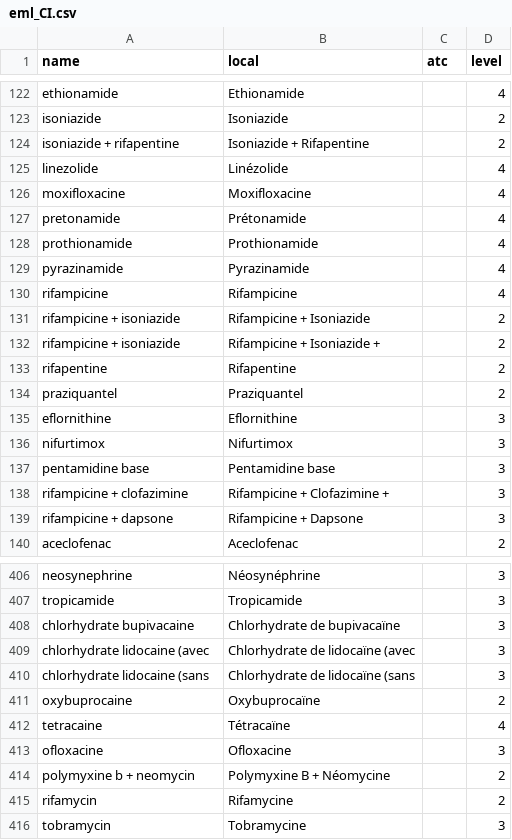
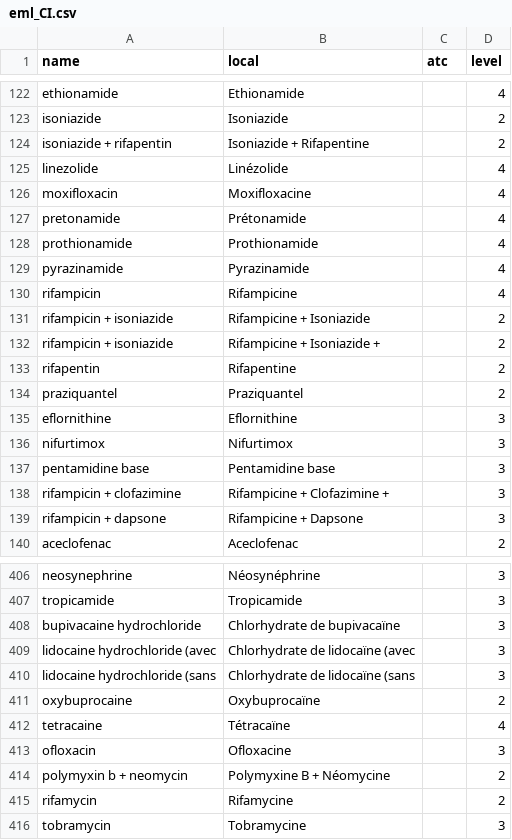
Before and after one commit to omarveleks/nazryxsite, a CSV file: platform/ingest/catalog/lists/eml_CI.csv, drawn as a sheet; only a part is shown, gaps mark what is left out; the diff covers the shown part only.

```diff
--- a/platform/ingest/catalog/lists/eml_CI.csv
+++ b/platform/ingest/catalog/lists/eml_CI.csv
@@ -123,5 +123,5 @@ ethionamide,Ethionamide,,4
 isoniazide,Isoniazide,,2
-isoniazide + rifapentine,Isoniazide + Rifapentine,,2
+isoniazide + rifapentin,Isoniazide + Rifapentine,,2
 linezolide,Linézolide,,4
-moxifloxacine,Moxifloxacine,,4
+moxifloxacin,Moxifloxacine,,4
 pretonamide,Prétonamide,,4
@@ -129,6 +129,6 @@ prothionamide,Prothionamide,,4
 pyrazinamide,Pyrazinamide,,4
-rifampicine,Rifampicine,,4
-rifampicine + isoniazide,Rifampicine + Isoniazide,,2
-rifampicine + isoniazide,Rifampicine + Isoniazide + ,,2
-rifapentine,Rifapentine,,2
+rifampicin,Rifampicine,,4
+rifampicin + isoniazide,Rifampicine + Isoniazide,,2
+rifampicin + isoniazide,Rifampicine + Isoniazide + ,,2
+rifapentin,Rifapentine,,2
 praziquantel,Praziquantel,,2
@@ -137,4 +137,4 @@ nifurtimox,Nifurtimox,,3
 pentamidine base,Pentamidine base,,3
-rifampicine + clofazimine,Rifampicine + Clofazimine + ,,3
-rifampicine + dapsone,Rifampicine + Dapsone,,3
+rifampicin + clofazimine,Rifampicine + Clofazimine + ,,3
+rifampicin + dapsone,Rifampicine + Dapsone,,3
 aceclofenac,Aceclofenac,,2
@@ -407,9 +407,9 @@ neosynephrine,Néosynéphrine,,3
 tropicamide,Tropicamide,,3
-chlorhydrate bupivacaine,Chlorhydrate de bupivacaïne,,3
-chlorhydrate lidocaine (avec,Chlorhydrate de lidocaïne (avec,,3
-chlorhydrate lidocaine (sans,Chlorhydrate de lidocaïne (sans,,3
+bupivacaine hydrochloride,Chlorhydrate de bupivacaïne,,3
+lidocaine hydrochloride (avec,Chlorhydrate de lidocaïne (avec,,3
+lidocaine hydrochloride (sans,Chlorhydrate de lidocaïne (sans,,3
 oxybuprocaine,Oxybuprocaïne,,2
 tetracaine,Tétracaïne,,4
-ofloxacine,Ofloxacine,,3
-polymyxine b + neomycin,Polymyxine B + Néomycine,,2
+ofloxacin,Ofloxacine,,3
+polymyxin b + neomycin,Polymyxine B + Néomycine,,2
 rifamycin,Rifamycine,,2
```
Also changed, not shown: 37 edited cells elsewhere in this file, platform/ingest/catalog/lists/eml_CM.csv, platform/ingest/catalog/lists/eml_SN.csv, 1 other file.
